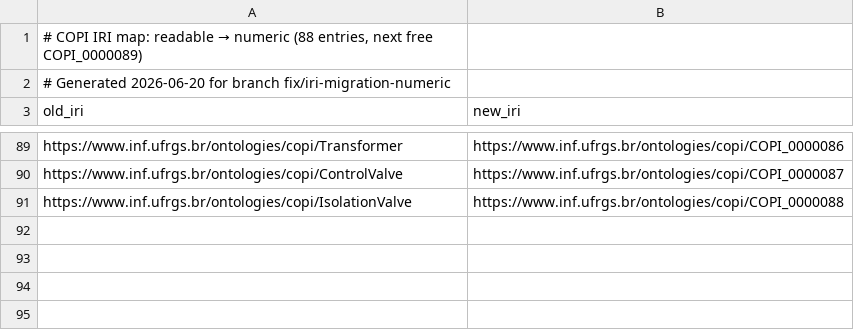
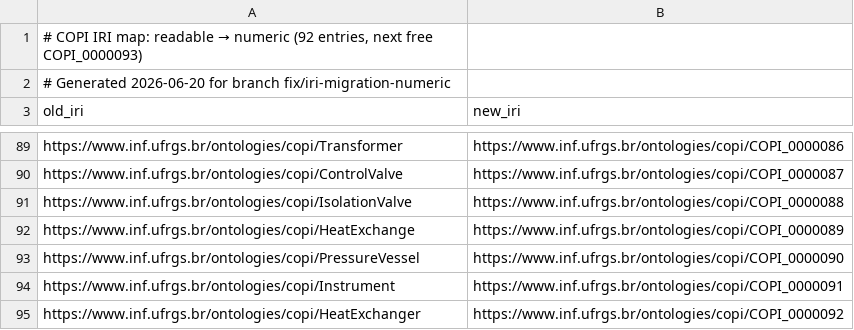
Before and after one commit to INF-UFRGS-Ontologies/COPI, a TSV file: src/ontology/copi-iri-map.tsv, drawn as a sheet; only a part is shown, gaps mark what is left out.

```diff
--- a/src/ontology/copi-iri-map.tsv
+++ b/src/ontology/copi-iri-map.tsv
@@ -1,2 +1,2 @@
-# COPI IRI map: readable → numeric (88 entries, next free COPI_0000089)
+# COPI IRI map: readable → numeric (92 entries, next free COPI_0000093)
 # Generated 2026-06-20 for branch fix/iri-migration-numeric
@@ -91 +91,5 @@ https://www.inf.ufrgs.br/ontologies/copi/ControlValve	https://www.inf.ufrgs.br/o
 https://www.inf.ufrgs.br/ontologies/copi/IsolationValve	https://www.inf.ufrgs.br/ontologies/copi/COPI_0000088
+https://www.inf.ufrgs.br/ontologies/copi/HeatExchange	https://www.inf.ufrgs.br/ontologies/copi/COPI_0000089
+https://www.inf.ufrgs.br/ontologies/copi/PressureVessel	https://www.inf.ufrgs.br/ontologies/copi/COPI_0000090
+https://www.inf.ufrgs.br/ontologies/copi/Instrument	https://www.inf.ufrgs.br/ontologies/copi/COPI_0000091
+https://www.inf.ufrgs.br/ontologies/copi/HeatExchanger	https://www.inf.ufrgs.br/ontologies/copi/COPI_0000092
```
Also changed, not shown: 1 other file.
